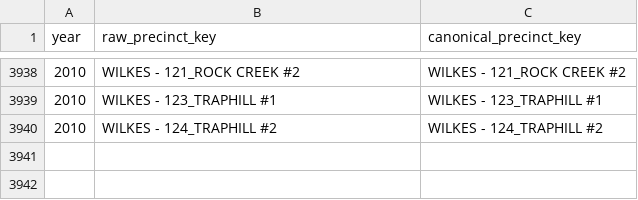
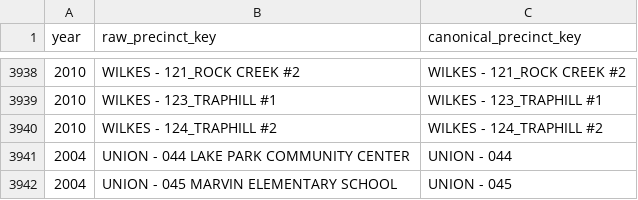
Before and after one commit to Tenjin25/NCElectionAtlas, a CSV file: data/mappings/precinct_key_overrides.csv, drawn as a sheet; only a part is shown, gaps mark what is left out.

Commit message:
Add 2004 Union 044/045 precinct override mappings

```diff
--- a/data/mappings/precinct_key_overrides.csv
+++ b/data/mappings/precinct_key_overrides.csv
@@ -3940 +3940,3 @@ year,raw_precinct_key,canonical_precinct_key
 "2010","WILKES - 124_TRAPHILL #2","WILKES - 124_TRAPHILL #2"
+"2004","UNION - 044 LAKE PARK COMMUNITY CENTER","UNION - 044"
+"2004","UNION - 045 MARVIN ELEMENTARY SCHOOL","UNION - 045"
```
